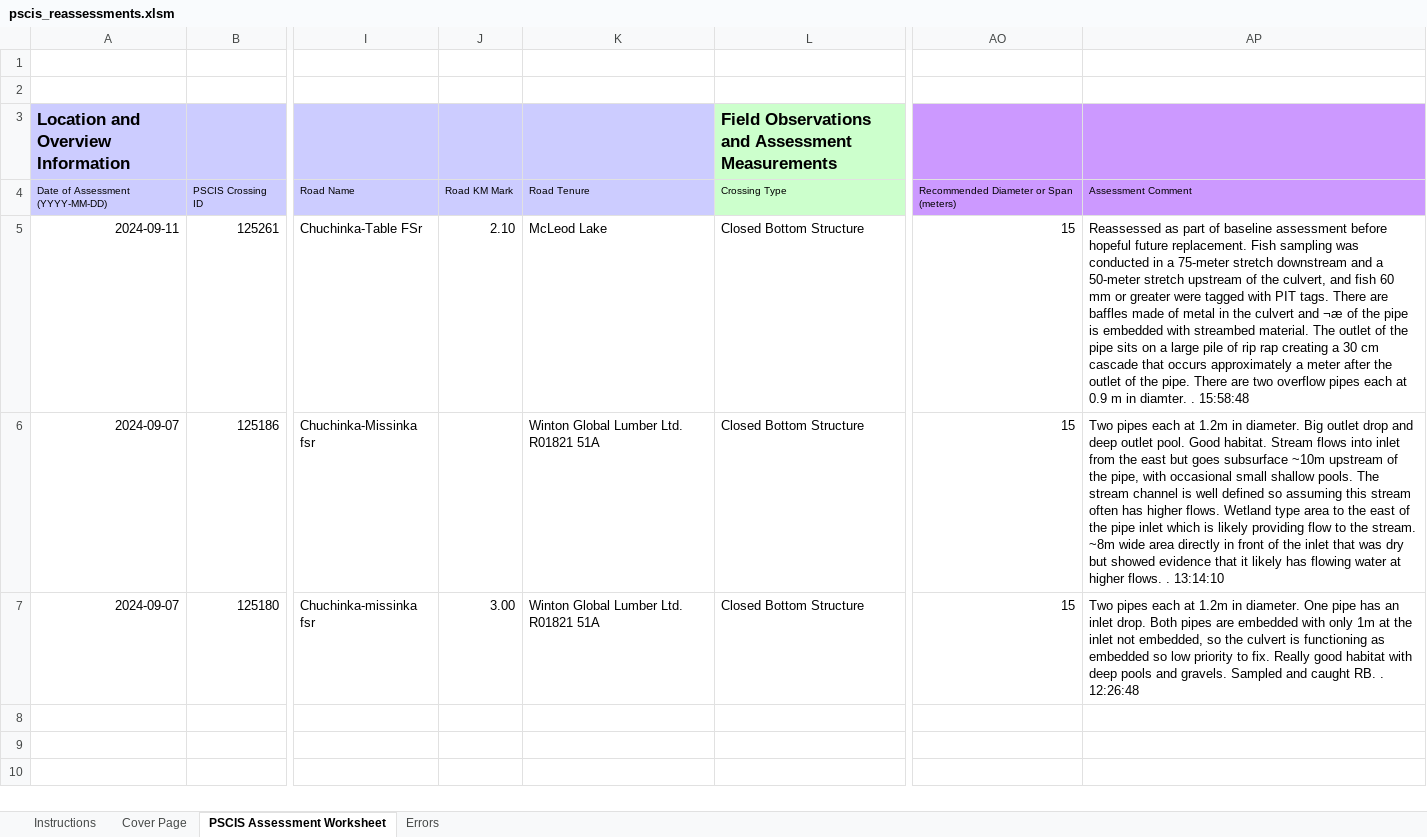
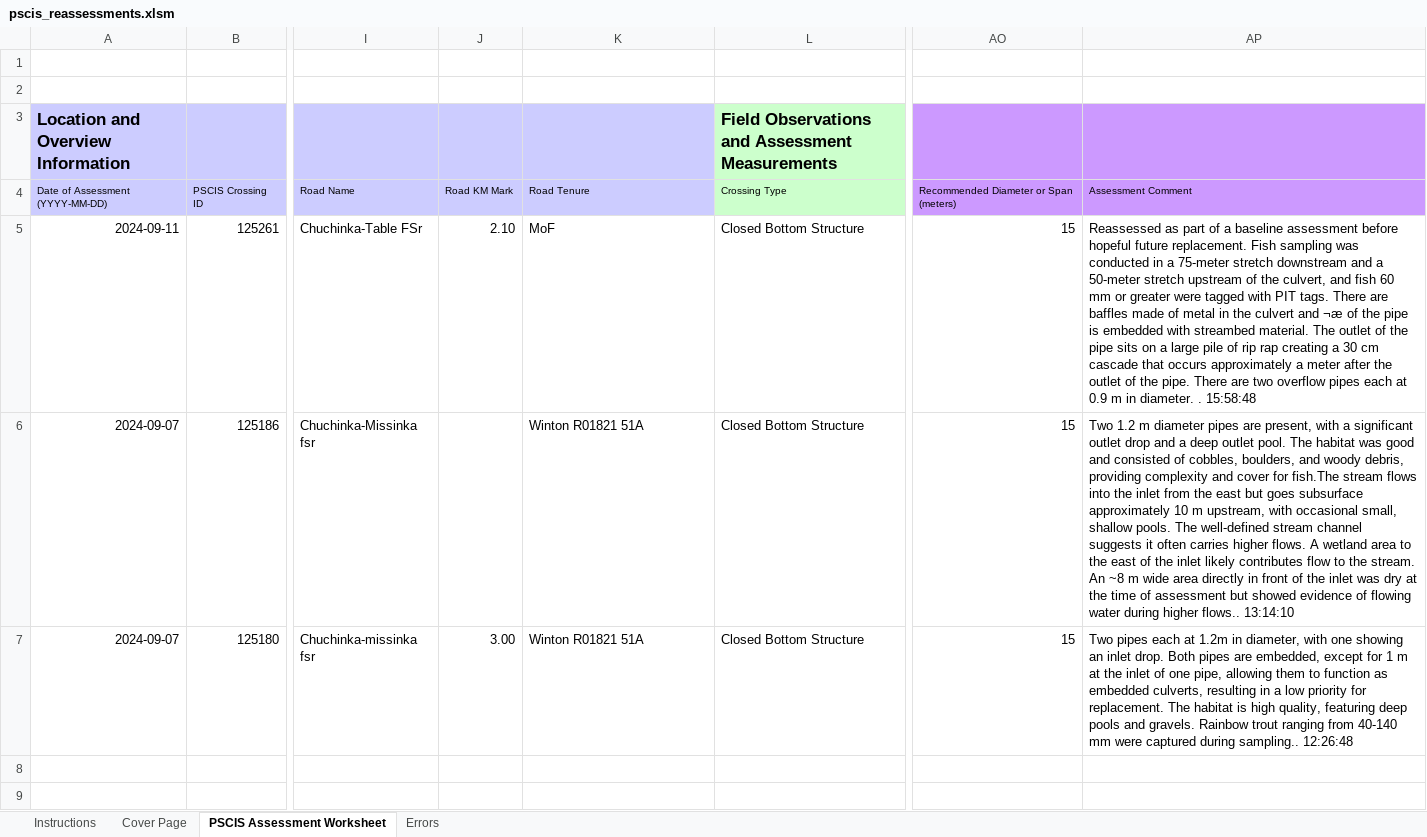
Before and after one commit to NewGraphEnvironment/fish_passage_peace_2024_reporting, an Excel workbook: data/pscis_reassessments.xlsm, sheet PSCIS Assessment Worksheet, drawn as a sheet; only a part is shown, gaps mark what is left out; the shorter side is filled out with more unchanged rows; values as stored, in another font and other column widths than the file's, no borders; charts and pictures and conditional formats not drawn; the diff names each change by its address in the sheet, - before the commit and + after, or states it on an @@ line.

```diff
--- a/data/pscis_reassessments.xlsm (sheet PSCIS Assessment Worksheet)
+++ b/data/pscis_reassessments.xlsm (sheet PSCIS Assessment Worksheet)
-K5: McLeod Lake
+K5: MoF
-AP5: …part of baseline assessment before hopeful future replacement. Fish sampling was conducted in a 75-meter stretch downstream and a 50-meter stretch upstream of the culvert, and fish 60 mm or greater were tagged with PIT tags. There are baffles made of metal in the culvert and ¬æ of the pipe is embedded with streambed material. The outlet of the pipe sits on a large pile of rip rap creating a 30 cm cascade that occurs approximately a meter after the outlet of the pipe. There are two overflow pipes each at 0.9 m in diamter. . 15:58:48
+AP5: …part of a baseline assessment before hopeful future replacement. Fish sampling was conducted in a 75-meter stretch downstream and a 50-meter stretch upstream of the culvert, and fish 60 mm or greater were tagged with PIT tags. There are baffles made of metal in the culvert and ¬æ of the pipe is embedded with streambed material. The outlet of the pipe sits on a large pile of rip rap creating a 30 cm cascade that occurs approximately a meter after the outlet of the pipe. There are two overflow pipes each at 0.9 m in diameter. . 15:58:48
-K6:K7: Winton Global Lumber Ltd. R01821 51A
+K6:K7: Winton R01821 51A
-AP6: Two pipes each at 1.2m in diameter. Big outlet drop and deep outlet pool. Good habitat. Stream flows into inlet from the east but goes subsurface ~10m upstream of the pipe, with occasional small shallow pools. The stream channel is well defined so assuming this stream often has higher flows. Wetland type area to the east of the pipe inlet which is likely providing flow to the stream. ~8m wide area directly in front of the inlet that was dry but showed evidence that it likely has flowing water at higher flows. . 13:14:10
+AP6: Two 1.2 m diameter pipes are present, with a significant outlet drop and a deep outlet pool. The habitat was good and consisted of cobbles, boulders, and woody debris, providing complexity and cover for fish.The stream flows into the inlet from the east but goes subsurface approximately 10 m upstream, with occasional small, shallow pools. The well-defined stream channel suggests it often carries higher flows. A wetland area to the east of the inlet likely contributes flow to the stream. An ~8 m wide area directly in front of the inlet was dry at the time of assessment but showed evidence of flowing water during higher flows.. 13:14:10
-AP7: …1.2m in diameter. One pipe has an inlet drop. Both pipes are embedded with only 1m at the inlet not embedded, so the culvert is functioning as embedded so low priority to fix. Really good habitat with deep pools and gravels. Sampled and caught RB. . 12:26:48
+AP7: …1.2m in diameter, with one showing an inlet drop. Both pipes are embedded, except for 1 m at the inlet of one pipe, allowing them to function as embedded culverts, resulting in a low priority for replacement. The habitat is high quality, featuring deep pools and gravels. Rainbow trout ranging from 40-140 mm were captured during sampling.. 12:26:48
```
Also changed, not shown: data/pscis_phase1.xlsm, data/pscis_phase2.xlsm, 1 other file.
